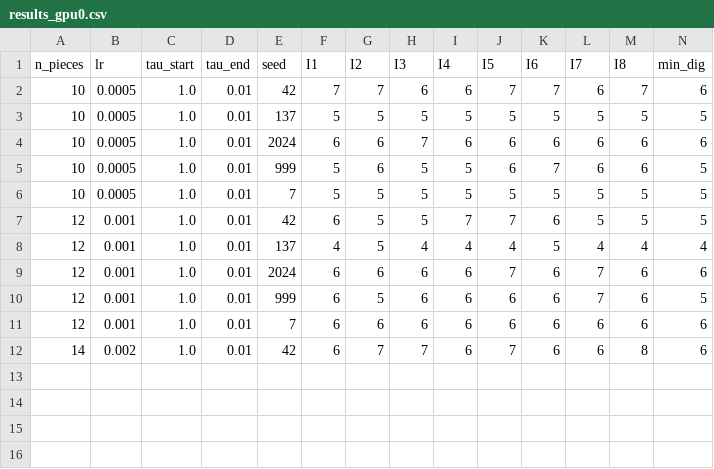
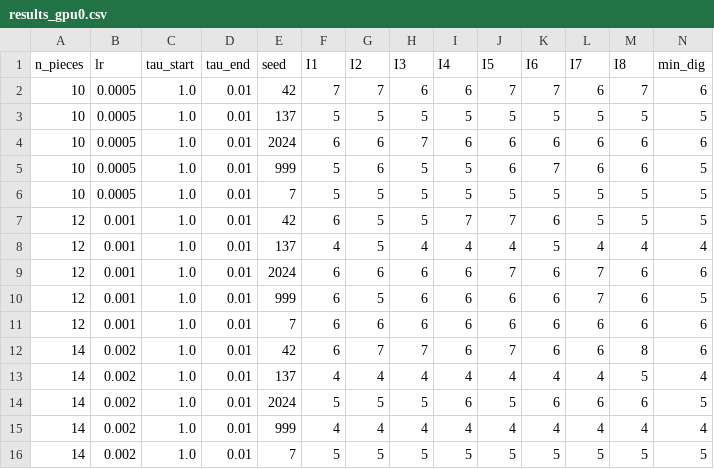
Before and after one commit to GrindelfP/project-skuld, a CSV file: research/results/grid/17-tropical-integrator-sweep/results_gpu0.csv, drawn as a sheet; only a part is shown; rows hold the shown columns only; the diff names each change by its address in the sheet, - before the commit and + after, or states it on an @@ line.

Commit message:
[UPDATE] done grid 17

```diff
--- a/research/results/grid/17-tropical-integrator-sweep/results_gpu0.csv
+++ b/research/results/grid/17-tropical-integrator-sweep/results_gpu0.csv
+row 13: 14 | 0.002 | 1.0 | 0.01 | 137 | 4 | 4 | 4 | 4 | 4 | 4 | 4 | 5 | 4
+row 14: 14 | 0.002 | 1.0 | 0.01 | 2024 | 5 | 5 | 5 | 6 | 5 | 6 | 6 | 6 | 5
+row 15: 14 | 0.002 | 1.0 | 0.01 | 999 | 4 | 4 | 4 | 4 | 4 | 4 | 4 | 4 | 4
+row 16: 14 | 0.002 | 1.0 | 0.01 | 7 | 5 | 5 | 5 | 5 | 5 | 5 | 5 | 5 | 5
```
Also changed, not shown: research/results/grid/17-tropical-integrator-sweep/results_gpu1.csv, research/results/grid/17-tropical-integrator-sweep/results_gpu2.csv, 5 other files.
